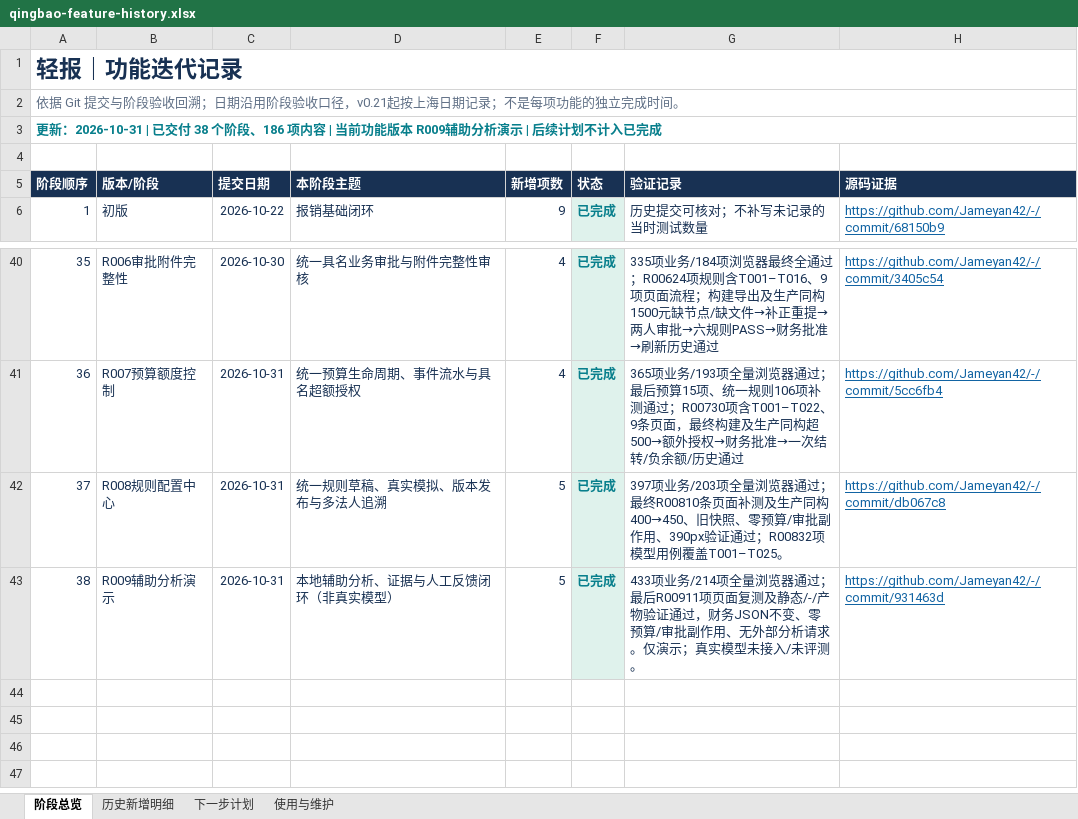
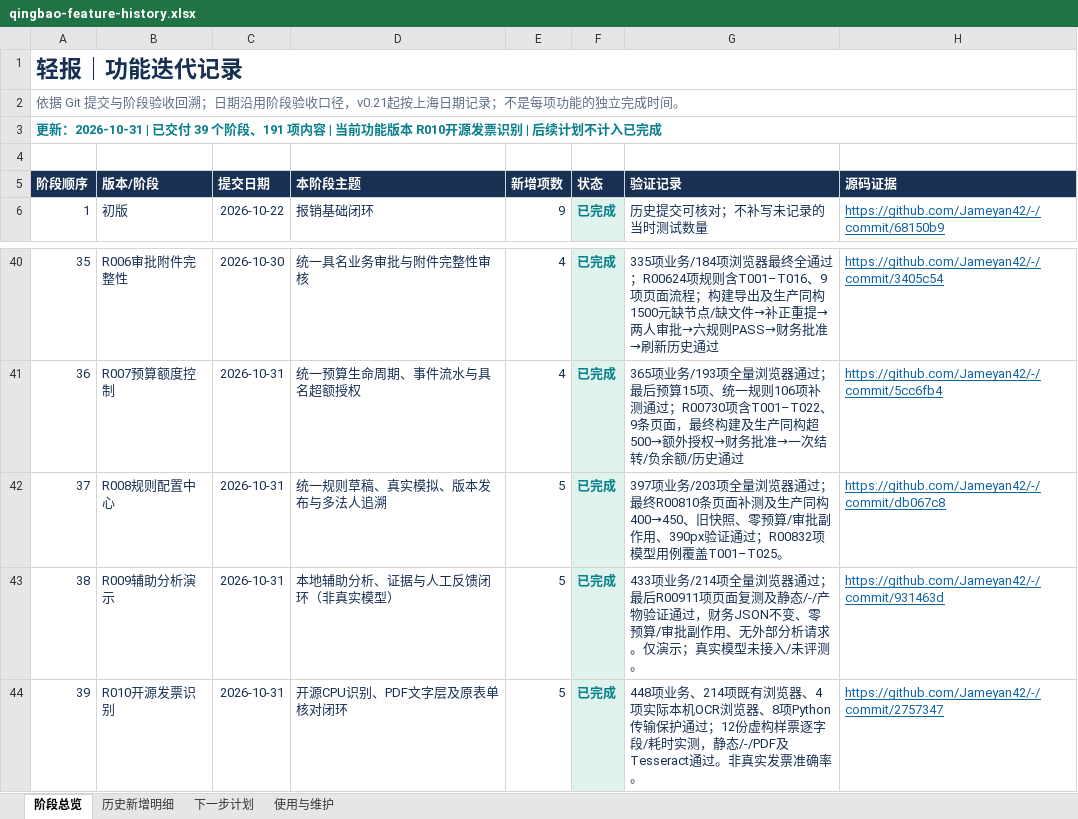
Before and after one commit to Jameyan42/-, an Excel workbook: deliverables/qingbao-feature-history.xlsx, sheet 阶段总览, drawn as a sheet; only a part is shown, gaps mark what is left out; values as stored, in another font and other column widths than the file's, no borders; table styles not drawn; the diff names each change by its address in the sheet, - before the commit and + after, or states it on an @@ line.

```diff
--- a/deliverables/qingbao-feature-history.xlsx (sheet 阶段总览)
+++ b/deliverables/qingbao-feature-history.xlsx (sheet 阶段总览)
@@ column A (阶段顺序) renumbered in row 3 @@
+row 44: 39 | R010开源发票识别 | 2026-10-31 | 开源CPU识别、PDF文字层及原表单核对闭环 | 5 | 已完成 | 448项业务、214项既有浏览器、4项实际本机OCR浏览器、8项Python传输保护通过；12份虚构样票逐字段/耗时实测，静态/-/PDF及Tesseract通过。非真实发票准确率。 | https://github.com/Jameyan42/-/commit/2757347
```
Also changed, not shown: sheet 历史新增明细, 1 other file.
